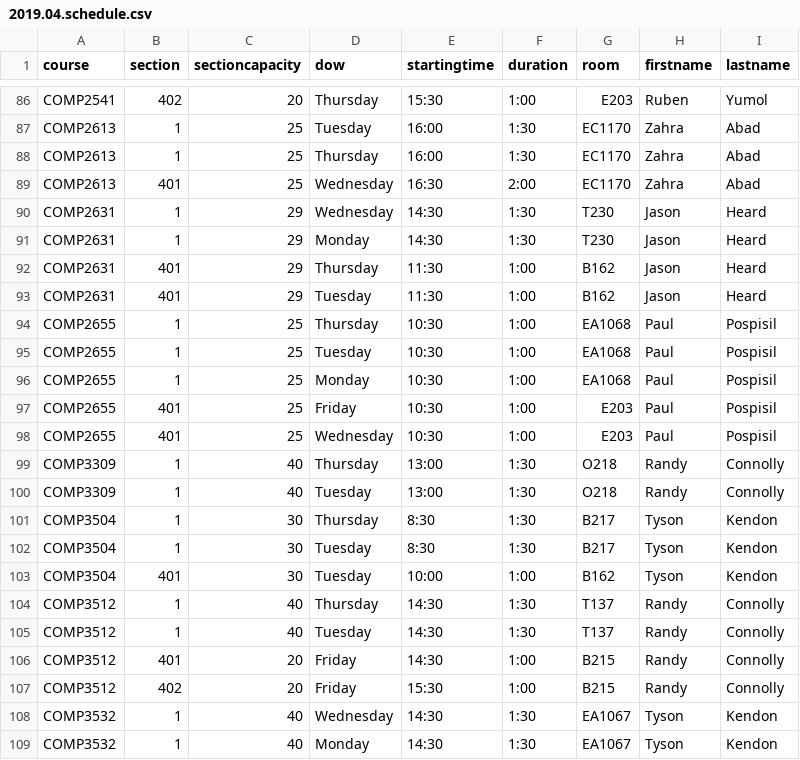
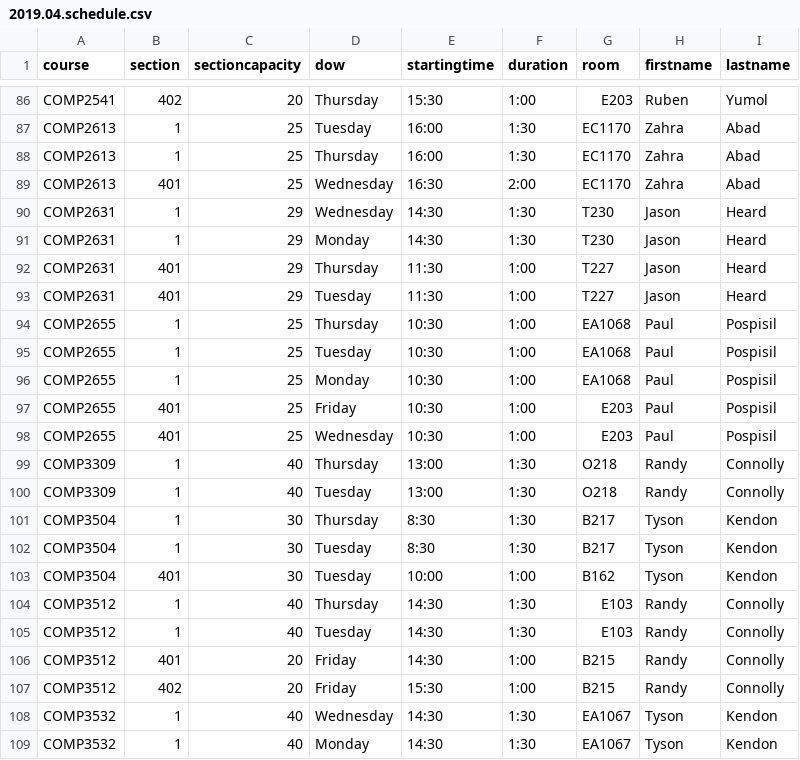
Before and after one commit to jpratt-mru/maco.calendar.datafiles, a CSV file: 2019.04.schedule.csv, drawn as a sheet; only a part is shown, gaps mark what is left out.

Commit message:
Room updates

```diff
--- a/2019.04.schedule.csv
+++ b/2019.04.schedule.csv
@@ -91,4 +91,4 @@ COMP2631,1,29,Wednesday,14:30,1:30,T230,Jason,Heard
 COMP2631,1,29,Monday,14:30,1:30,T230,Jason,Heard
-COMP2631,401,29,Thursday,11:30,1:00,B162,Jason,Heard
-COMP2631,401,29,Tuesday,11:30,1:00,B162,Jason,Heard
+COMP2631,401,29,Thursday,11:30,1:00,T227,Jason,Heard
+COMP2631,401,29,Tuesday,11:30,1:00,T227,Jason,Heard
 COMP2655,1,25,Thursday,10:30,1:00,EA1068,Paul,Pospisil
@@ -103,4 +103,4 @@ COMP3504,1,30,Tuesday,8:30,1:30,B217,Tyson,Kendon
 COMP3504,401,30,Tuesday,10:00,1:00,B162,Tyson,Kendon
-COMP3512,1,40,Thursday,14:30,1:30,T137,Randy,Connolly
-COMP3512,1,40,Tuesday,14:30,1:30,T137,Randy,Connolly
+COMP3512,1,40,Thursday,14:30,1:30,E103,Randy,Connolly
+COMP3512,1,40,Tuesday,14:30,1:30,E103,Randy,Connolly
 COMP3512,401,20,Friday,14:30,1:00,B215,Randy,Connolly
```
